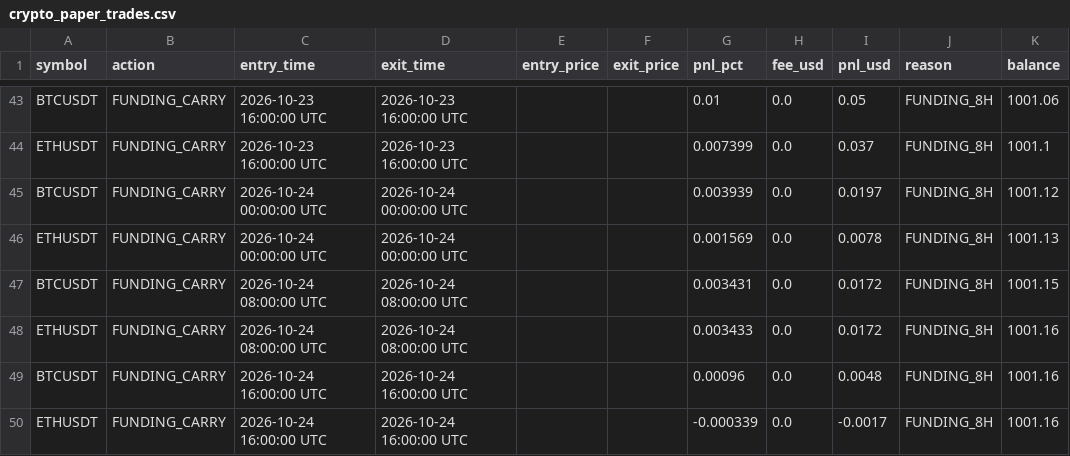
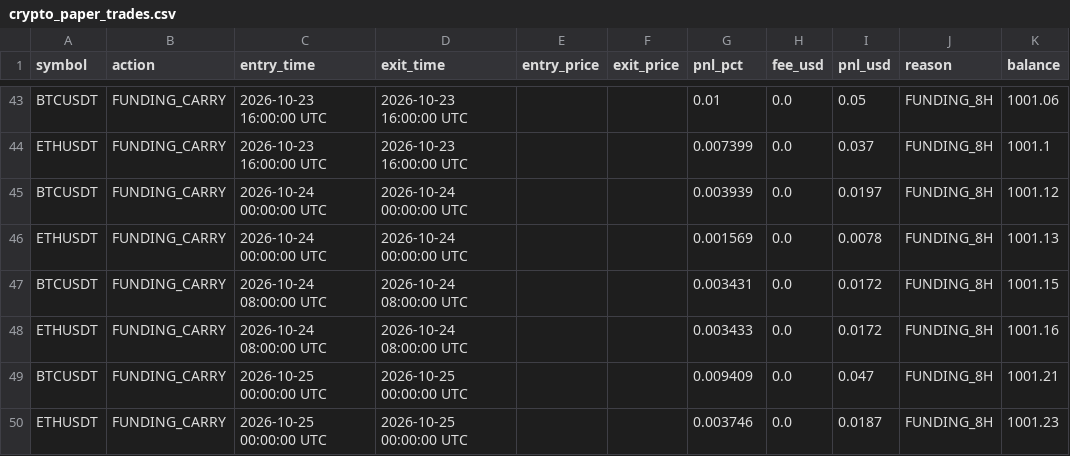
Before and after one commit to thokfoot/crypto-orderblock-bot, a CSV file: data/crypto_paper_trades.csv, drawn as a sheet; only a part is shown, gaps mark what is left out.

```diff
--- a/data/crypto_paper_trades.csv
+++ b/data/crypto_paper_trades.csv
@@ -48,3 +48,3 @@ BTCUSDT,FUNDING_CARRY,2026-10-24 08:00:00 UTC,2026-10-24 08:00:00 UTC,,,0.003431
 ETHUSDT,FUNDING_CARRY,2026-10-24 08:00:00 UTC,2026-10-24 08:00:00 UTC,,,0.003433,0.0,0.0172,FUNDING_8H,1001.16
-BTCUSDT,FUNDING_CARRY,2026-10-24 16:00:00 UTC,2026-10-24 16:00:00 UTC,,,0.00096,0.0,0.0048,FUNDING_8H,1001.16
-ETHUSDT,FUNDING_CARRY,2026-10-24 16:00:00 UTC,2026-10-24 16:00:00 UTC,,,-0.000339,0.0,-0.0017,FUNDING_8H,1001.16
+BTCUSDT,FUNDING_CARRY,2026-10-25 00:00:00 UTC,2026-10-25 00:00:00 UTC,,,0.009409,0.0,0.047,FUNDING_8H,1001.21
+ETHUSDT,FUNDING_CARRY,2026-10-25 00:00:00 UTC,2026-10-25 00:00:00 UTC,,,0.003746,0.0,0.0187,FUNDING_8H,1001.23
```
Also changed, not shown: 2 other files.
